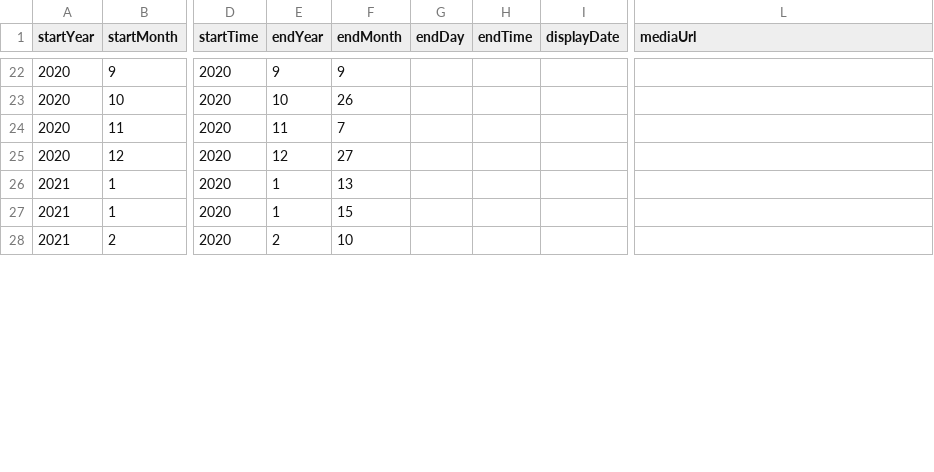
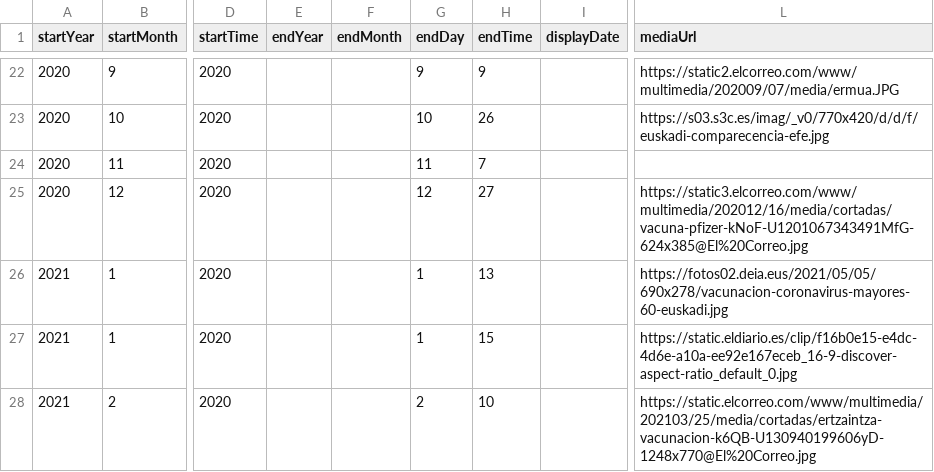
Before and after one commit to DeustoKom/MSGW2021-timeline, a CSV file: docs/Group2/timeline-data.csv, drawn as a sheet; only a part is shown, gaps mark what is left out; the diff covers the shown part only; the diff names each change by its address in the sheet, - before the commit and + after, or states it on an @@ line.

```diff
--- a/docs/Group2/timeline-data.csv
+++ b/docs/Group2/timeline-data.csv
-E22 (endYear): 9
+E22 (endYear): (empty)
-F22 (endMonth): 9
+F22 (endMonth): (empty)
-G22 (endDay): (empty)
+G22 (endDay): 9
-H22 (endTime): (empty)
+H22 (endTime): 9
-L22 (mediaUrl): (empty)
+L22 (mediaUrl): https://static2.elcorreo.com/www/multimedia/202009/07/media/ermua.JPG
-E23 (endYear): 10
+E23 (endYear): (empty)
-F23 (endMonth): 26
+F23 (endMonth): (empty)
-G23 (endDay): (empty)
+G23 (endDay): 10
-H23 (endTime): (empty)
+H23 (endTime): 26
-L23 (mediaUrl): (empty)
+L23 (mediaUrl): https://s03.s3c.es/imag/_v0/770x420/d/d/f/euskadi-comparecencia-efe.jpg
-E24 (endYear): 11
+E24 (endYear): (empty)
-F24 (endMonth): 7
+F24 (endMonth): (empty)
-G24 (endDay): (empty)
+G24 (endDay): 11
-H24 (endTime): (empty)
+H24 (endTime): 7
-E25 (endYear): 12
+E25 (endYear): (empty)
-F25 (endMonth): 27
+F25 (endMonth): (empty)
-G25 (endDay): (empty)
+G25 (endDay): 12
-H25 (endTime): (empty)
+H25 (endTime): 27
-L25 (mediaUrl): (empty)
+L25 (mediaUrl): https://static3.elcorreo.com/www/multimedia/202012/16/media/cortadas/vacuna-pfizer-kNoF-U1201067343491MfG-624x385@El%20Correo.jpg
-E26:E27 (endYear): 1
+E26:E27 (endYear): (empty)
-F26 (endMonth): 13
+F26 (endMonth): (empty)
-G26:G27 (endDay): (empty)
+G26:G27 (endDay): 1
-H26 (endTime): (empty)
+H26 (endTime): 13
-L26 (mediaUrl): (empty)
+L26 (mediaUrl): https://fotos02.deia.eus/2021/05/05/690x278/vacunacion-coronavirus-mayores-60-euskadi.jpg
-F27 (endMonth): 15
+F27 (endMonth): (empty)
-H27 (endTime): (empty)
+H27 (endTime): 15
-L27 (mediaUrl): (empty)
+L27 (mediaUrl): https://static.eldiario.es/clip/f16b0e15-e4dc-4d6e-a10a-ee92e167eceb_16-9-discover-aspect-ratio_default_0.jpg
-E28 (endYear): 2
+E28 (endYear): (empty)
-F28 (endMonth): 10
+F28 (endMonth): (empty)
-G28 (endDay): (empty)
+G28 (endDay): 2
-H28 (endTime): (empty)
+H28 (endTime): 10
-L28 (mediaUrl): (empty)
+L28 (mediaUrl): https://static.elcorreo.com/www/multimedia/202103/25/media/cortadas/ertzaintza-vacunacion-k6QB-U130940199606yD-1248x770@El%20Correo.jpg
```
Also changed, not shown: 114 edited cells elsewhere in this file.
